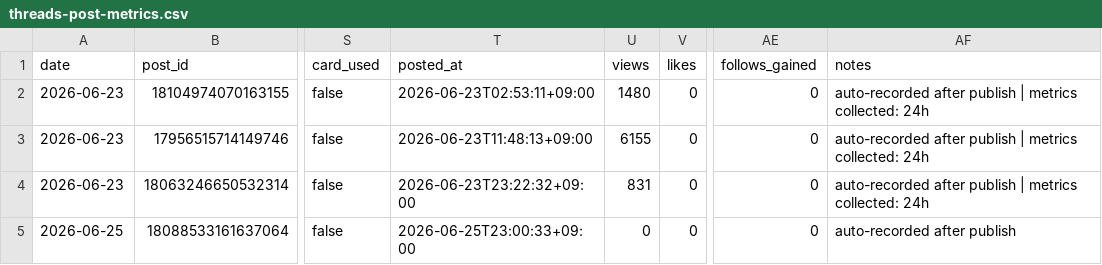
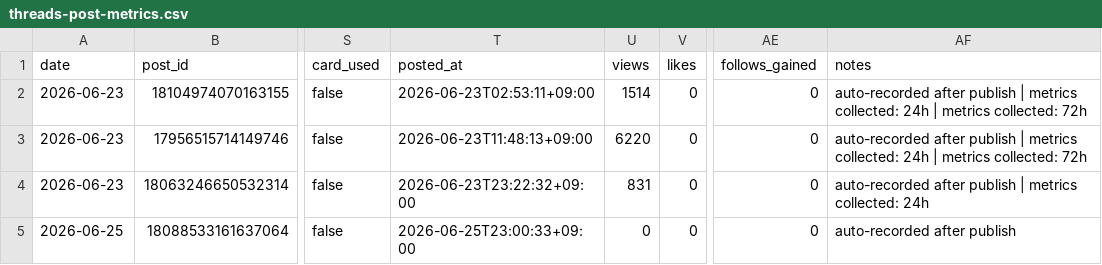
Before and after one commit to gyutaetae/threads-agentic-editor-workflow, a CSV file: threads-post-metrics.csv, drawn as a sheet; only a part is shown, gaps mark what is left out; the diff names each change by its address in the sheet, - before the commit and + after, or states it on an @@ line.

```diff
--- a/threads-post-metrics.csv
+++ b/threads-post-metrics.csv
-U2 (views): 1480
+U2 (views): 1514
-AF2:AF3 (notes): …collected: 24h
+AF2:AF3 (notes): …collected: 24h | metrics collected: 72h
-U3 (views): 6155
+U3 (views): 6220
```
